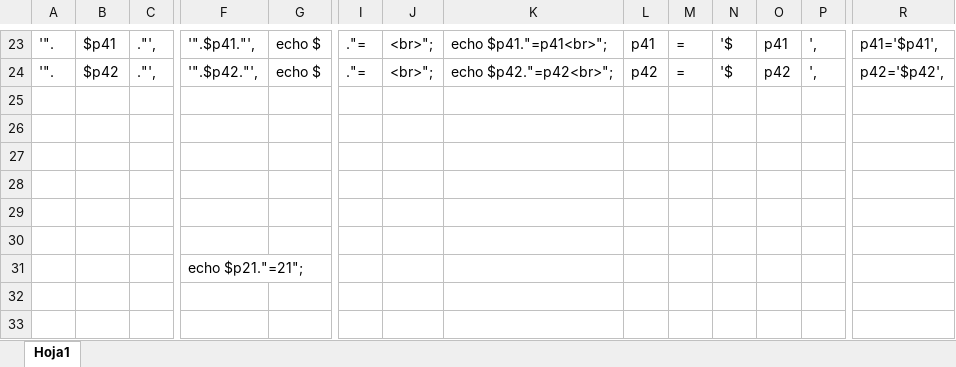
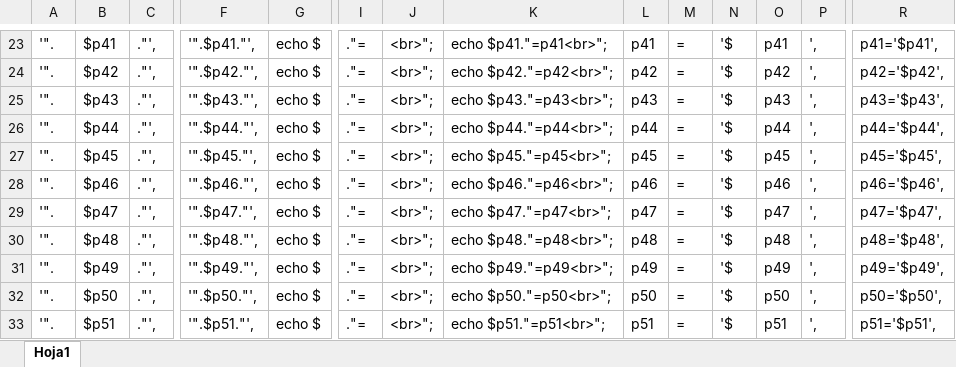
Before and after one commit to UnrealCodex/mobileQuest, an Excel workbook: Libro1.xlsx, sheet Hoja1, drawn as a sheet; only a part is shown, gaps mark what is left out; values as stored, in another font and other column widths than the file's, no borders; removed rows and columns are numbered as before the commit, all else as after; rows hold the shown columns only; the diff names each change by its address in the sheet, - before the commit and + after, or states it on an @@ line.

```diff
--- a/Libro1.xlsx (sheet Hoja1)
+++ b/Libro1.xlsx (sheet Hoja1)
-row 25: (empty)
+row 25: '". | $p43 | ."', | '".$p43."', | echo $ | ."= | <br>"; | echo $p43."=p43<br>"; | p43 | = | '$ | p43 | ', | p43='$p43',
-row 26: (empty)
+row 26: '". | $p44 | ."', | '".$p44."', | echo $ | ."= | <br>"; | echo $p44."=p44<br>"; | p44 | = | '$ | p44 | ', | p44='$p44',
-row 27: (empty)
+row 27: '". | $p45 | ."', | '".$p45."', | echo $ | ."= | <br>"; | echo $p45."=p45<br>"; | p45 | = | '$ | p45 | ', | p45='$p45',
-row 28: (empty)
+row 28: '". | $p46 | ."', | '".$p46."', | echo $ | ."= | <br>"; | echo $p46."=p46<br>"; | p46 | = | '$ | p46 | ', | p46='$p46',
-row 29: (empty)
+row 29: '". | $p47 | ."', | '".$p47."', | echo $ | ."= | <br>"; | echo $p47."=p47<br>"; | p47 | = | '$ | p47 | ', | p47='$p47',
-row 30: (empty)
+row 30: '". | $p48 | ."', | '".$p48."', | echo $ | ."= | <br>"; | echo $p48."=p48<br>"; | p48 | = | '$ | p48 | ', | p48='$p48',
-row 31:  |  |  | echo $p21."=21";
+row 31: '". | $p49 | ."', | '".$p49."', | echo $ | ."= | <br>"; | echo $p49."=p49<br>"; | p49 | = | '$ | p49 | ', | p49='$p49',
+row 32: '". | $p50 | ."', | '".$p50."', | echo $ | ."= | <br>"; | echo $p50."=p50<br>"; | p50 | = | '$ | p50 | ', | p50='$p50',
+row 33: '". | $p51 | ."', | '".$p51."', | echo $ | ."= | <br>"; | echo $p51."=p51<br>"; | p51 | = | '$ | p51 | ', | p51='$p51',
```
Also changed, not shown: 4 other files.
